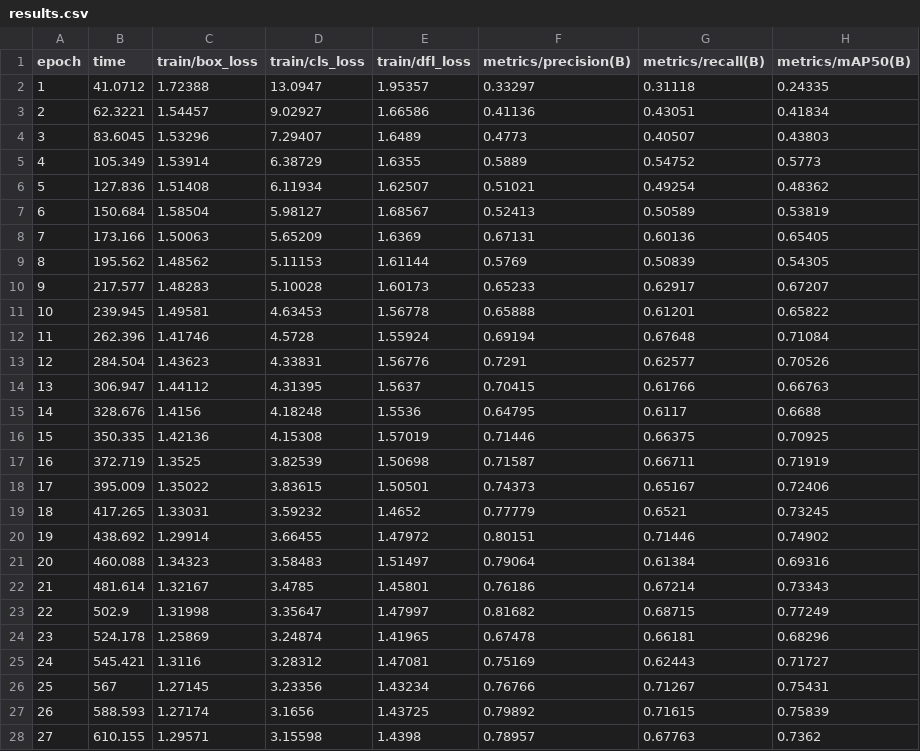
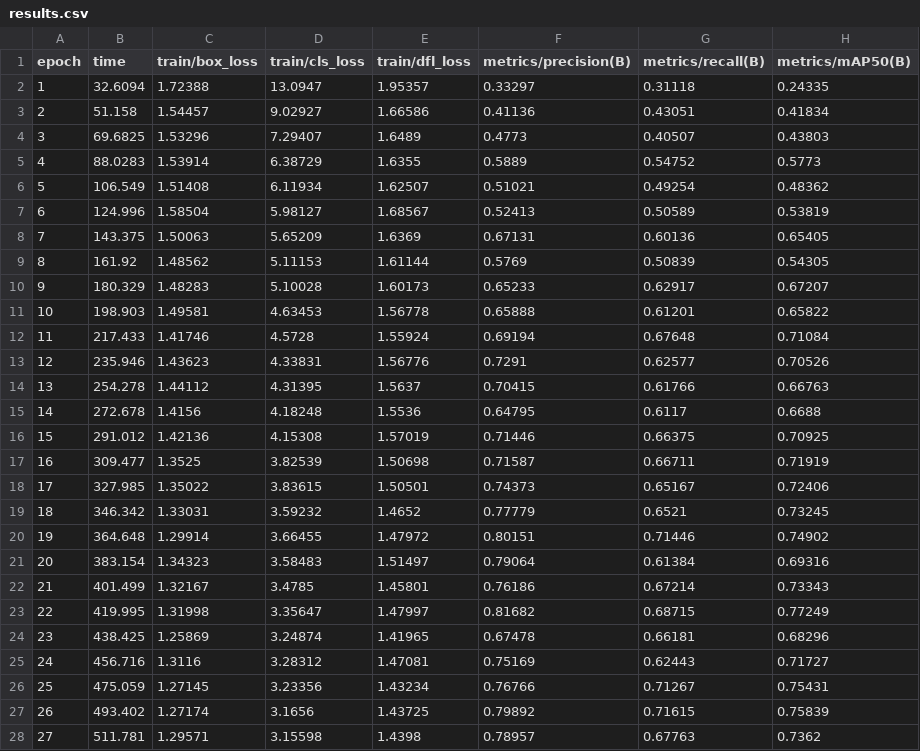
Before and after one commit to Bootcamp-IA-P5/proyecto12-grupo2, a CSV file: models/models_org_2/results.csv, drawn as a sheet; only a part is shown; the diff covers the shown part only; the diff names each change by its address in the sheet, - before the commit and + after, or states it on an @@ line.

```diff
--- a/models/models_org_2/results.csv
+++ b/models/models_org_2/results.csv
-B2 (time): 41.0712
+B2 (time): 32.6094
-B3 (time): 62.3221
+B3 (time): 51.158
-B4 (time): 83.6045
+B4 (time): 69.6825
-B5 (time): 105.349
+B5 (time): 88.0283
-B6 (time): 127.836
+B6 (time): 106.549
-B7 (time): 150.684
+B7 (time): 124.996
-B8 (time): 173.166
+B8 (time): 143.375
-B9 (time): 195.562
+B9 (time): 161.92
-B10 (time): 217.577
+B10 (time): 180.329
-B11 (time): 239.945
+B11 (time): 198.903
-B12 (time): 262.396
+B12 (time): 217.433
-B13 (time): 284.504
+B13 (time): 235.946
-B14 (time): 306.947
+B14 (time): 254.278
-B15 (time): 328.676
+B15 (time): 272.678
-B16 (time): 350.335
+B16 (time): 291.012
-B17 (time): 372.719
+B17 (time): 309.477
-B18 (time): 395.009
+B18 (time): 327.985
-B19 (time): 417.265
+B19 (time): 346.342
-B20 (time): 438.692
+B20 (time): 364.648
-B21 (time): 460.088
+B21 (time): 383.154
-B22 (time): 481.614
+B22 (time): 401.499
-B23 (time): 502.9
+B23 (time): 419.995
-B24 (time): 524.178
+B24 (time): 438.425
-B25 (time): 545.421
+B25 (time): 456.716
-B26 (time): 567
+B26 (time): 475.059
-B27 (time): 588.593
+B27 (time): 493.402
-B28 (time): 610.155
+B28 (time): 511.781
```
Also changed, not shown: 63 edited cells elsewhere in this file, 7 other files.
